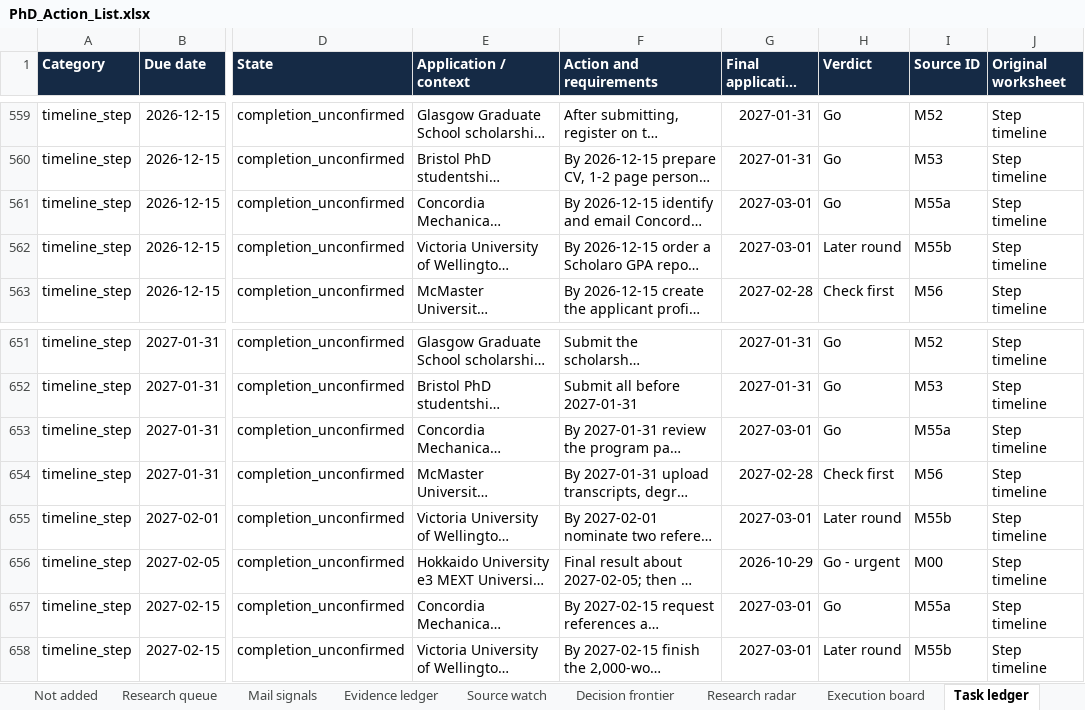
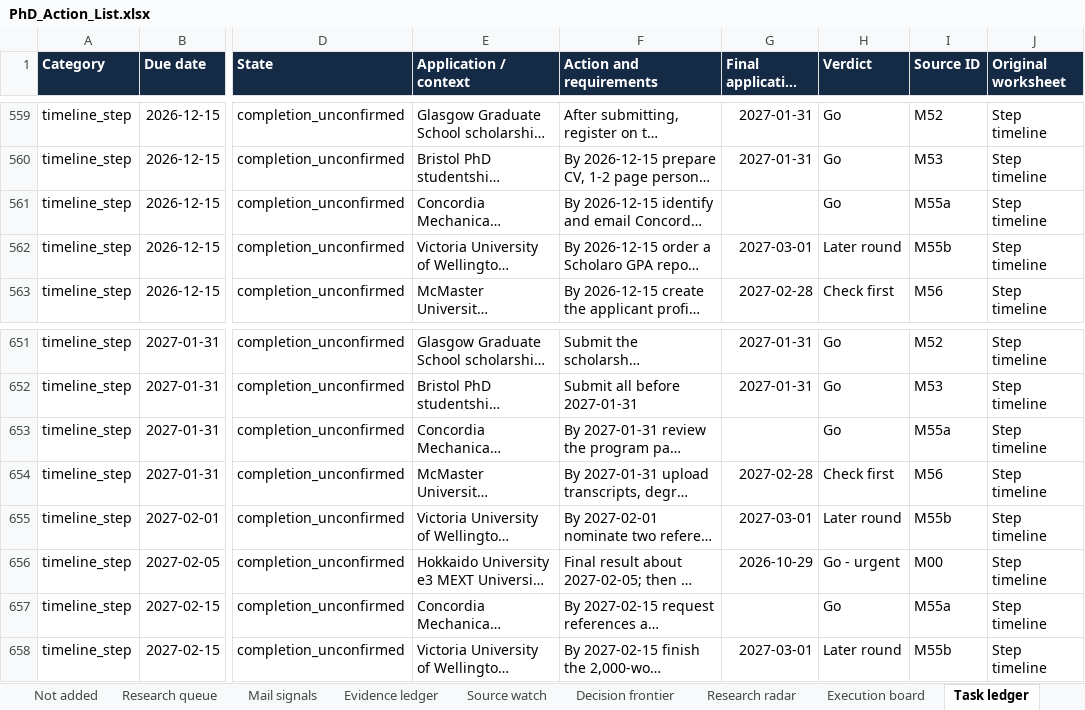
Before and after one commit to Armanasq/phd_tracker, an Excel workbook: PhD_Action_List.xlsx, sheet Task ledger, drawn as a sheet; only a part is shown, gaps mark what is left out; long unchanged cells end in …; values as stored, in another font and other column widths than the file's, no borders; the diff covers the shown part only; the diff names each change by its address in the sheet, - before the commit and + after, or states it on an @@ line.

```diff
--- a/PhD_Action_List.xlsx (sheet Task ledger)
+++ b/PhD_Action_List.xlsx (sheet Task ledger)
-G561 (Final application deadline): 2027-03-01
+G561 (Final application deadline): (empty)
-G653 (Final application deadline): 2027-03-01
+G653 (Final application deadline): (empty)
-G657 (Final application deadline): 2027-03-01
+G657 (Final application deadline): (empty)
```
Also changed, not shown: 3 added rows, 3 removed rows and 5 edited cells elsewhere in this sheet, sheet Execution board, 6 other files.
